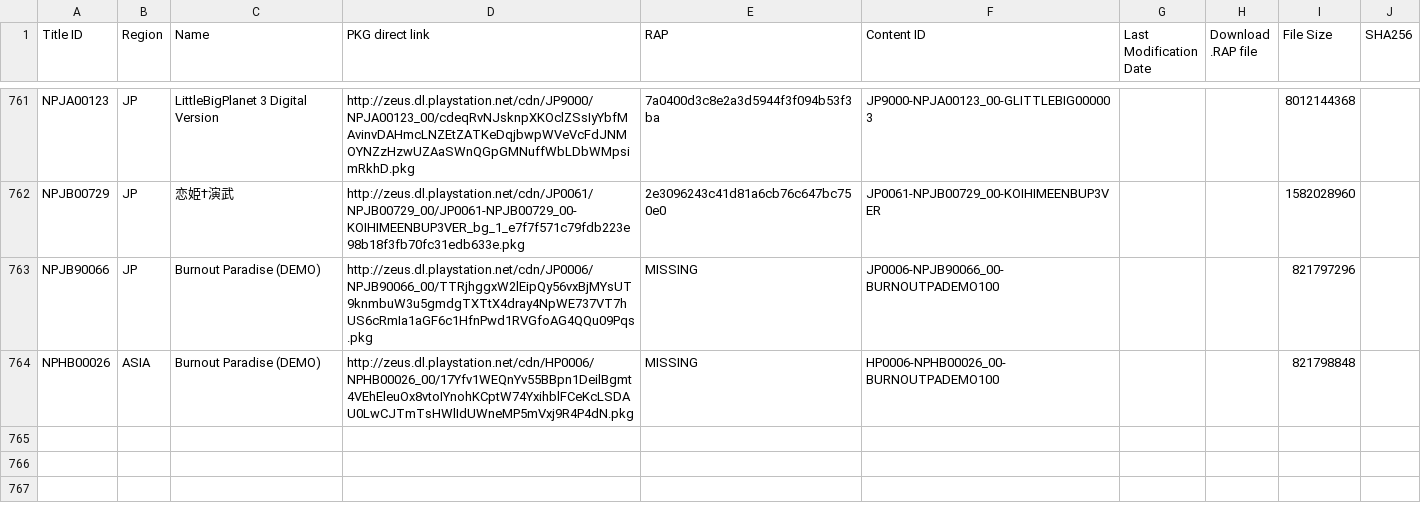
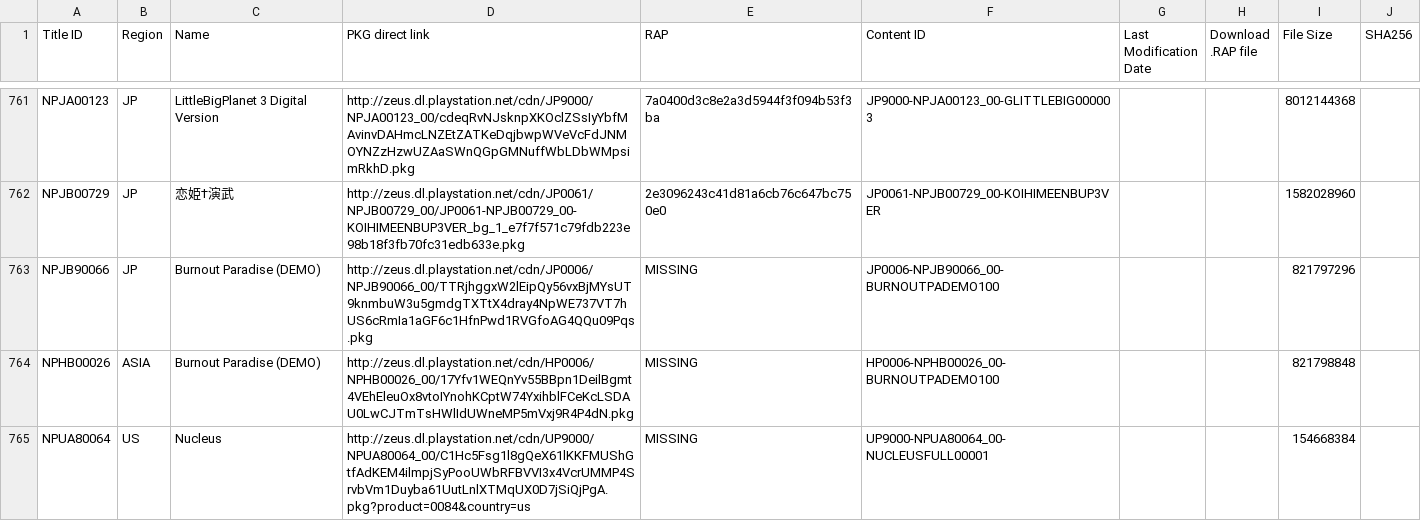
Before and after one commit to 1jtp8sobiu/1jtp8sobiu.github.io, a TSV file: tsv/PENDING-PS3_GAMES.tsv, drawn as a sheet; only a part is shown, gaps mark what is left out; the diff names each change by its address in the sheet, - before the commit and + after, or states it on an @@ line.

Commit message:
PENDING-PS3_GAMES 20211024_201001

```diff
--- a/tsv/PENDING-PS3_GAMES.tsv
+++ b/tsv/PENDING-PS3_GAMES.tsv
+row 765: NPUA80064 | US | Nucleus | http://zeus.dl.playstation.net/cdn/UP9000/NPUA80064_00/C1Hc5Fsg1l8gQeX61lKKFMUShGtfAdKEM4ilmpjSyPooUWbRFBVVI3x4VcrUMMP4SrvbVm1Duyba61UutLnlXTMqUX0D7jSiQjPgA.pkg?product=0084&country=us | MISSING | UP9000-NPUA80064_00-NUCLEUSFULL00001 |  |  | 154668384
```
